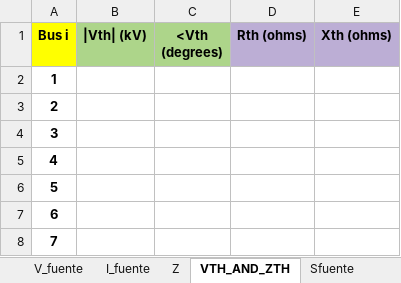
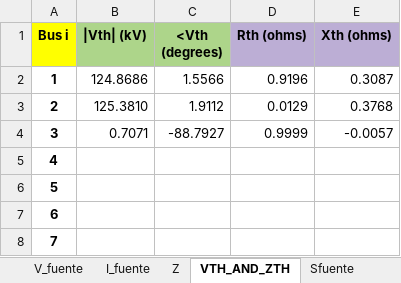
Before and after one commit to not-vis-larez/Proyecto-redes, an Excel workbook: data_io.xlsx, sheet VTH_AND_ZTH, drawn as a sheet; only a part is shown; values as stored, in another font and other column widths than the file's, no borders; charts and pictures not drawn; the diff names each change by its address in the sheet, - before the commit and + after, or states it on an @@ line.

```diff
--- a/data_io.xlsx (sheet VTH_AND_ZTH)
+++ b/data_io.xlsx (sheet VTH_AND_ZTH)
-B2 (|Vth| (kV)): (empty)
+B2 (|Vth| (kV)): 124.8686
-C2 (<Vth (degrees)): (empty)
+C2 (<Vth (degrees)): 1.5566
-D2 (Rth (ohms)): (empty)
+D2 (Rth (ohms)): 0.9196
-E2 (Xth (ohms)): (empty)
+E2 (Xth (ohms)): 0.3087
-B3 (|Vth| (kV)): (empty)
+B3 (|Vth| (kV)): 125.3810
-C3 (<Vth (degrees)): (empty)
+C3 (<Vth (degrees)): 1.9112
-D3 (Rth (ohms)): (empty)
+D3 (Rth (ohms)): 0.0129
-E3 (Xth (ohms)): (empty)
+E3 (Xth (ohms)): 0.3768
-B4 (|Vth| (kV)): (empty)
+B4 (|Vth| (kV)): 0.7071
-C4 (<Vth (degrees)): (empty)
+C4 (<Vth (degrees)): -88.7927
-D4 (Rth (ohms)): (empty)
+D4 (Rth (ohms)): 0.9999
-E4 (Xth (ohms)): (empty)
+E4 (Xth (ohms)): -0.0057
```
Also changed, not shown: sheet Z, sheet V_fuente, charts or pictures, caso 1.xlsx.
